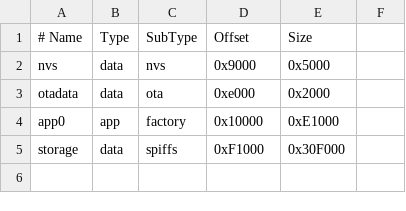
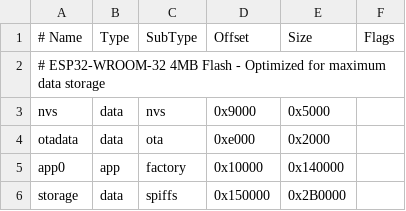
Before and after one commit to sidewinderz0ne/wl_webserver_esp32, a CSV file: custom_partition.csv, drawn as a sheet.

Commit message:
Enhance water level logger with online/offline modes, data synchronization, and improved error handling
- Added support for online and offline operation modes with configuration options.
- Implemented data synchronization to an API, including bulk data upload from SPIFFS.
- Enhanced RTC setup with extensive error checking and fallback mechanisms.
- Improved data logging with management of storage space and file handling.
- Added endpoints for storage information and client management.
- Refactored measurement functions to handle API data sending and local logging.
- Updated configuration structure to include WiFi credentials, API endpoint, and data sync interval.
- Enhanced serial output for better debugging and status reporting.

```diff
--- a/custom_partition.csv
+++ b/custom_partition.csv
@@ -1,5 +1,6 @@
-# Name,     Type, SubType, Offset,   Size,
+# Name,     Type, SubType, Offset,   Size,    Flags
+# ESP32-WROOM-32 4MB Flash - Optimized for maximum data storage
 nvs,        data, nvs,     0x9000,   0x5000,
 otadata,    data, ota,     0xe000,   0x2000,
-app0,       app,  factory, 0x10000,  0xE1000,
-storage,    data, spiffs,  0xF1000,  0x30F000
+app0,       app,  factory, 0x10000,  0x140000,
+storage,    data, spiffs,  0x150000, 0x2B0000,
```
Also changed, not shown: 4 other files.
